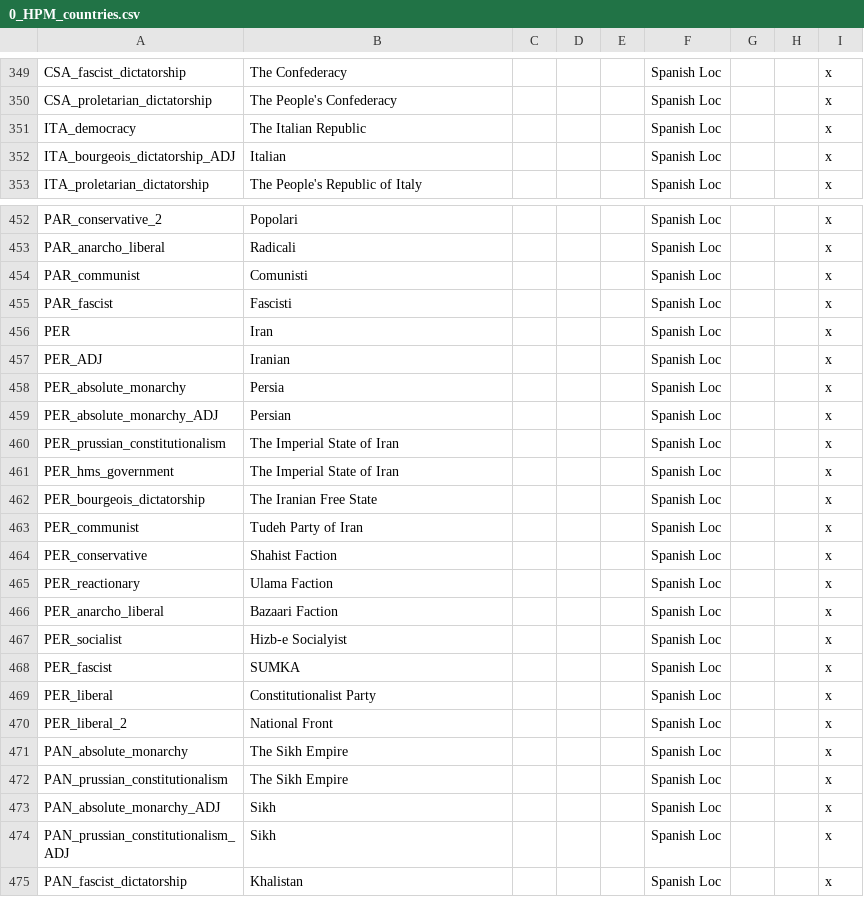
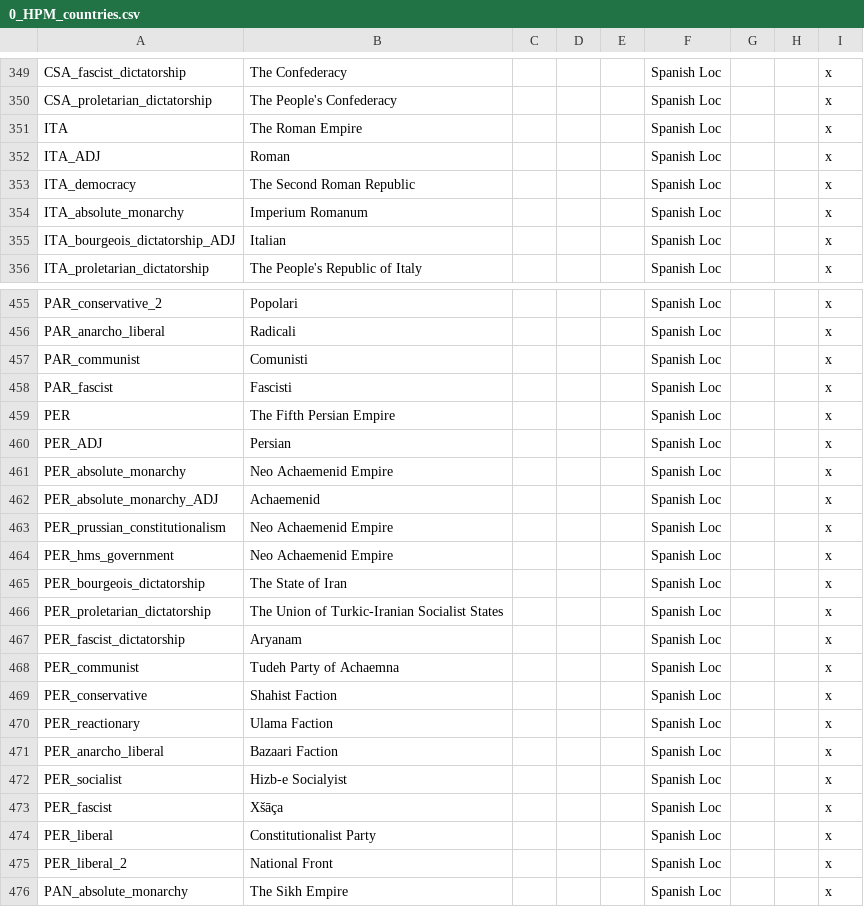
Before and after one commit to RabbleMarker/companionnoob-NL-Campaignedit, a CSV file: NLR HotfixRebalance by Skars SDLG/localisation/0_HPM_countries.csv, drawn as a sheet; only a part is shown, gaps mark what is left out; the shorter side is filled out with more unchanged rows.

Commit message:
Italy/Persia Country Name Changes
Roman/Aryan Larp

```diff
--- a/NLR HotfixRebalance by Skars SDLG/localisation/0_HPM_countries.csv
+++ b/NLR HotfixRebalance by Skars SDLG/localisation/0_HPM_countries.csv
@@ -350,3 +350,6 @@ CSA_fascist_dictatorship;The Confederacy;;;;Spanish Loc;;;x
 CSA_proletarian_dictatorship;The People's Confederacy;;;;Spanish Loc;;;x
-ITA_democracy;The Italian Republic;;;;Spanish Loc;;;x
+ITA;The Roman Empire;;;;Spanish Loc;;;x
+ITA_ADJ;Roman;;;;Spanish Loc;;;x
+ITA_democracy;The Second Roman Republic;;;;Spanish Loc;;;x
+ITA_absolute_monarchy;Imperium Romanum;;;;Spanish Loc;;;x
 ITA_bourgeois_dictatorship_ADJ;Italian;;;;Spanish Loc;;;x
@@ -455,10 +458,12 @@ PAR_communist;Comunisti;;;;Spanish Loc;;;x
 PAR_fascist;Fascisti;;;;Spanish Loc;;;x
-PER;Iran;;;;Spanish Loc;;;x
-PER_ADJ;Iranian;;;;Spanish Loc;;;x
-PER_absolute_monarchy;Persia;;;;Spanish Loc;;;x
-PER_absolute_monarchy_ADJ;Persian;;;;Spanish Loc;;;x
-PER_prussian_constitutionalism;The Imperial State of Iran;;;;Spanish Loc;;;x
-PER_hms_government;The Imperial State of Iran;;;;Spanish Loc;;;x
-PER_bourgeois_dictatorship;The Iranian Free State;;;;Spanish Loc;;;x
-PER_communist;Tudeh Party of Iran;;;;Spanish Loc;;;x
+PER;The Fifth Persian Empire;;;;Spanish Loc;;;x
+PER_ADJ;Persian;;;;Spanish Loc;;;x
+PER_absolute_monarchy;Neo Achaemenid Empire;;;;Spanish Loc;;;x
+PER_absolute_monarchy_ADJ;Achaemenid;;;;Spanish Loc;;;x
+PER_prussian_constitutionalism;Neo Achaemenid Empire;;;;Spanish Loc;;;x
+PER_hms_government;Neo Achaemenid Empire;;;;Spanish Loc;;;x
+PER_bourgeois_dictatorship;The State of Iran;;;;Spanish Loc;;;x
+PER_proletarian_dictatorship;The Union of Turkic-Iranian Socialist States;;;;Spanish Loc;;;x
+PER_fascist_dictatorship;Aryanam;;;;Spanish Loc;;;x
+PER_communist;Tudeh Party of Achaemna;;;;Spanish Loc;;;x
 PER_conservative;Shahist Faction;;;;Spanish Loc;;;x
@@ -467,3 +472,3 @@ PER_anarcho_liberal;Bazaari Faction;;;;Spanish Loc;;;x
 PER_socialist;Hizb-e Socialyist;;;;Spanish Loc;;;x
-PER_fascist;SUMKA;;;;Spanish Loc;;;x
+PER_fascist;Xšāça;;;;Spanish Loc;;;x
 PER_liberal;Constitutionalist Party;;;;Spanish Loc;;;x
```
